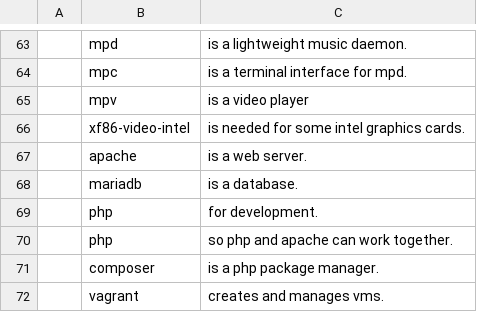
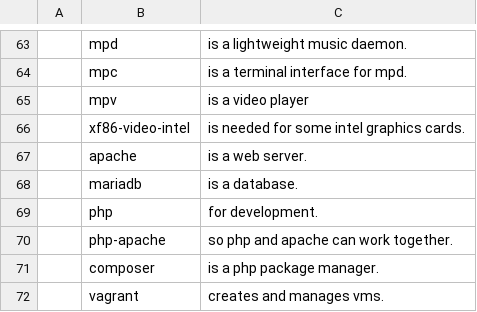
Before and after one commit to jimbarrett/arch-dev-setup, a CSV file: programs.csv, drawn as a sheet; only a part is shown, gaps mark what is left out; the diff names each change by its address in the sheet, - before the commit and + after, or states it on an @@ line.

Commit message:
I'm an idiot

```diff
--- a/programs.csv
+++ b/programs.csv
-B70: php
+B70: php-apache
```
